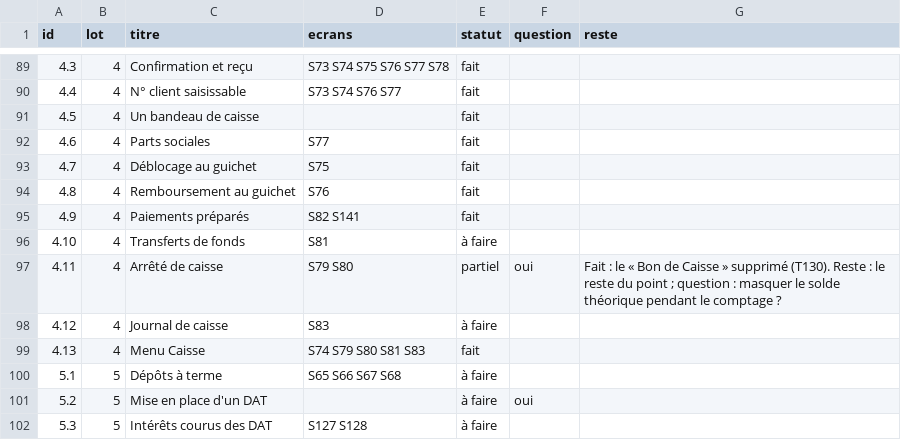
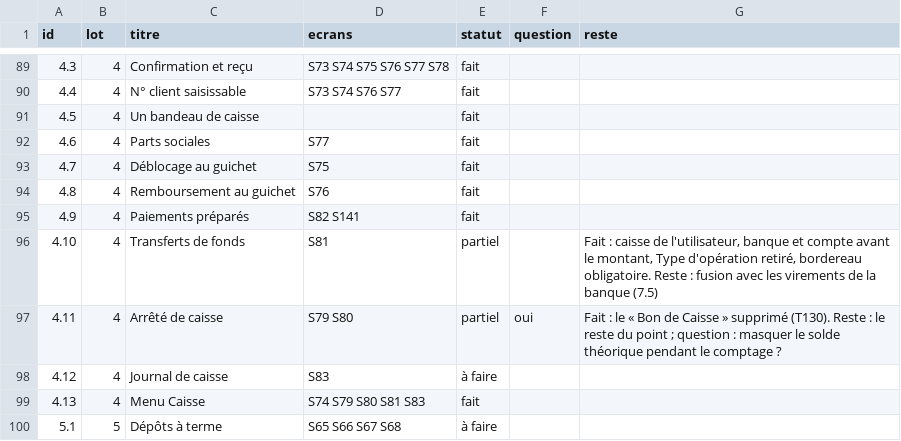
Before and after one commit to manatandu/Microfina-, a CSV file: replica/allegement.csv, drawn as a sheet; only a part is shown, gaps mark what is left out; the shorter side is filled out with more unchanged rows.

```diff
--- a/replica/allegement.csv
+++ b/replica/allegement.csv
@@ -95,3 +95,3 @@ id,lot,titre,ecrans,statut,question,reste
 4.9,4,Paiements préparés,S82 S141,fait,,
-4.10,4,Transferts de fonds,S81,à faire,,
+4.10,4,Transferts de fonds,S81,partiel,,"Fait : caisse de l'utilisateur, banque et compte avant le montant, Type d'opération retiré, bordereau obligatoire. Reste : fusion avec les virements de la banque (7.5)"
 4.11,4,Arrêté de caisse,S79 S80,partiel,oui,Fait : le « Bon de Caisse » supprimé (T130). Reste : le reste du point ; question : masquer le solde théorique pendant le comptage ?
```
Also changed, not shown: replica/decisions.csv, 7 other files.
